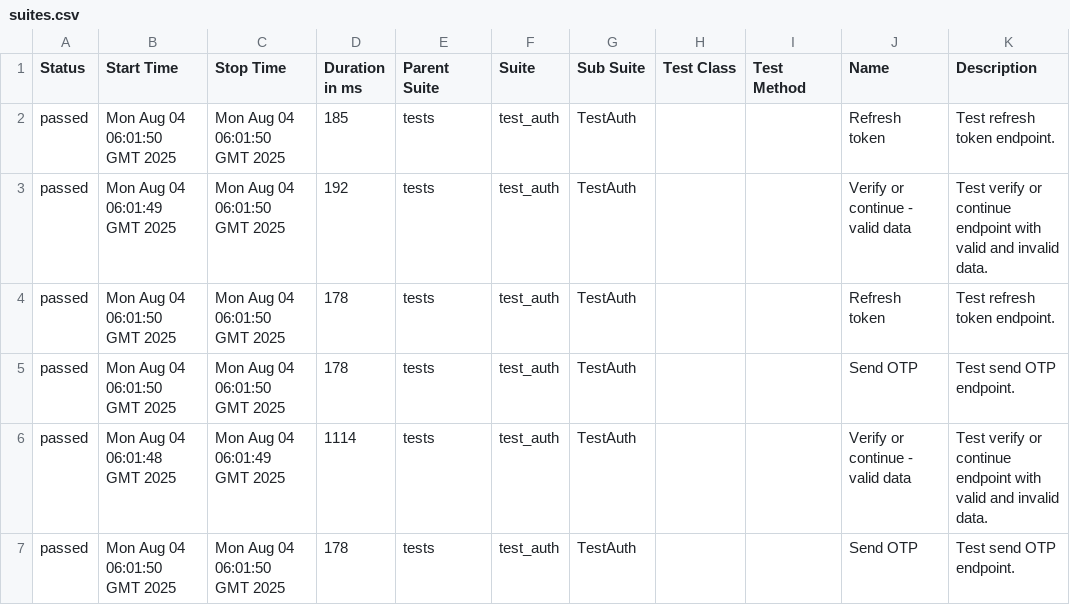
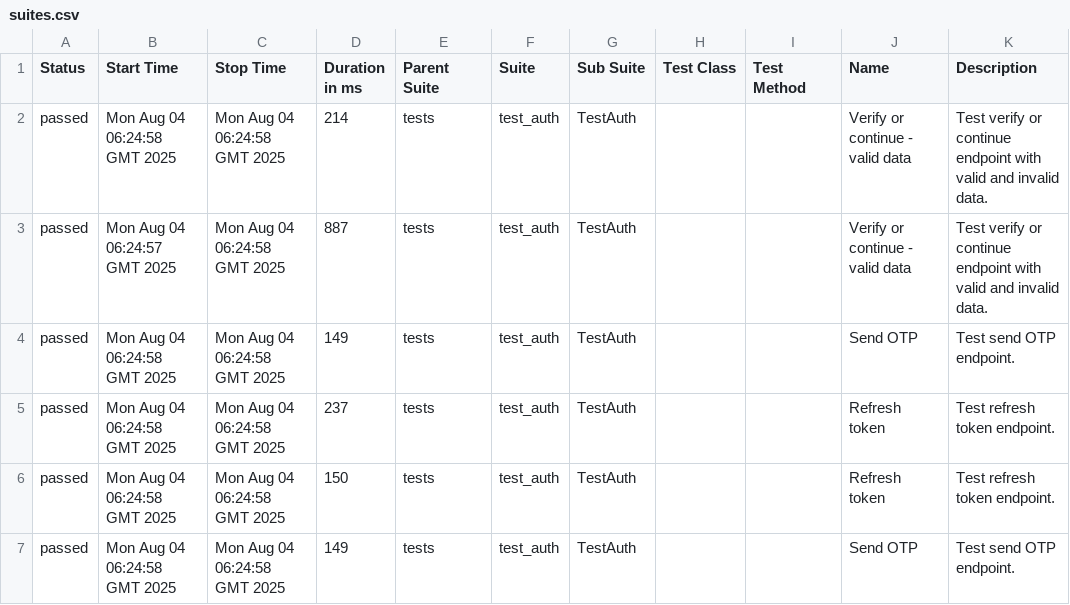
Before and after one commit to TimtestQA/uhvahta_web_api, a CSV file: data/suites.csv, drawn as a sheet.

```diff
--- a/data/suites.csv
+++ b/data/suites.csv
@@ -1,7 +1,7 @@
 "Status","Start Time","Stop Time","Duration in ms","Parent Suite","Suite","Sub Suite","Test Class","Test Method","Name","Description"
-"passed","Mon Aug 04 06:01:50 GMT 2025","Mon Aug 04 06:01:50 GMT 2025","185","tests","test_auth","TestAuth","","","Refresh token","Test refresh token endpoint."
-"passed","Mon Aug 04 06:01:49 GMT 2025","Mon Aug 04 06:01:50 GMT 2025","192","tests","test_auth","TestAuth","","","Verify or continue - valid data","Test verify or continue endpoint with valid and invalid data."
-"passed","Mon Aug 04 06:01:50 GMT 2025","Mon Aug 04 06:01:50 GMT 2025","178","tests","test_auth","TestAuth","","","Refresh token","Test refresh token endpoint."
-"passed","Mon Aug 04 06:01:50 GMT 2025","Mon Aug 04 06:01:50 GMT 2025","178","tests","test_auth","TestAuth","","","Send OTP","Test send OTP endpoint."
-"passed","Mon Aug 04 06:01:48 GMT 2025","Mon Aug 04 06:01:49 GMT 2025","1114","tests","test_auth","TestAuth","","","Verify or continue - valid data","Test verify or continue endpoint with valid and invalid data."
-"passed","Mon Aug 04 06:01:50 GMT 2025","Mon Aug 04 06:01:50 GMT 2025","178","tests","test_auth","TestAuth","","","Send OTP","Test send OTP endpoint."
+"passed","Mon Aug 04 06:24:58 GMT 2025","Mon Aug 04 06:24:58 GMT 2025","214","tests","test_auth","TestAuth","","","Verify or continue - valid data","Test verify or continue endpoint with valid and invalid data."
+"passed","Mon Aug 04 06:24:57 GMT 2025","Mon Aug 04 06:24:58 GMT 2025","887","tests","test_auth","TestAuth","","","Verify or continue - valid data","Test verify or continue endpoint with valid and invalid data."
+"passed","Mon Aug 04 06:24:58 GMT 2025","Mon Aug 04 06:24:58 GMT 2025","149","tests","test_auth","TestAuth","","","Send OTP","Test send OTP endpoint."
+"passed","Mon Aug 04 06:24:58 GMT 2025","Mon Aug 04 06:24:58 GMT 2025","237","tests","test_auth","TestAuth","","","Refresh token","Test refresh token endpoint."
+"passed","Mon Aug 04 06:24:58 GMT 2025","Mon Aug 04 06:24:58 GMT 2025","150","tests","test_auth","TestAuth","","","Refresh token","Test refresh token endpoint."
+"passed","Mon Aug 04 06:24:58 GMT 2025","Mon Aug 04 06:24:58 GMT 2025","149","tests","test_auth","TestAuth","","","Send OTP","Test send OTP endpoint."
```
Also changed, not shown: 40 other files.
